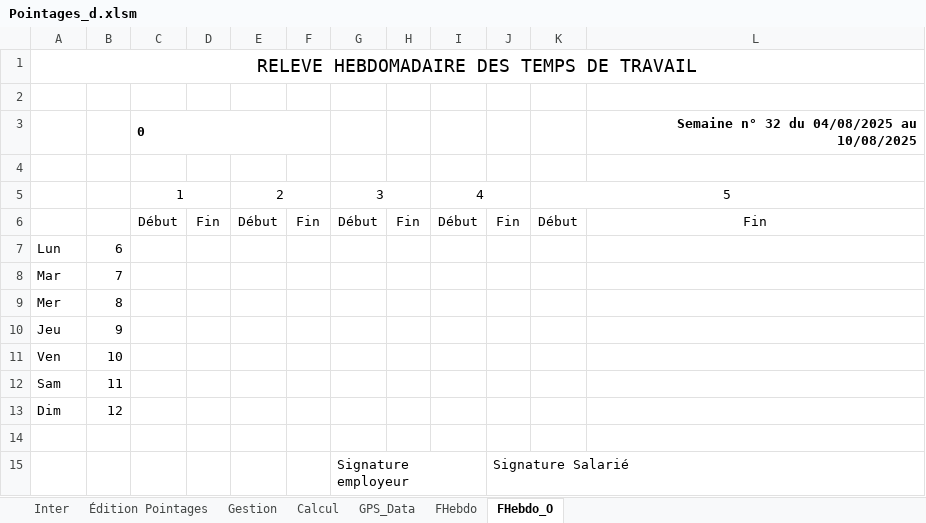
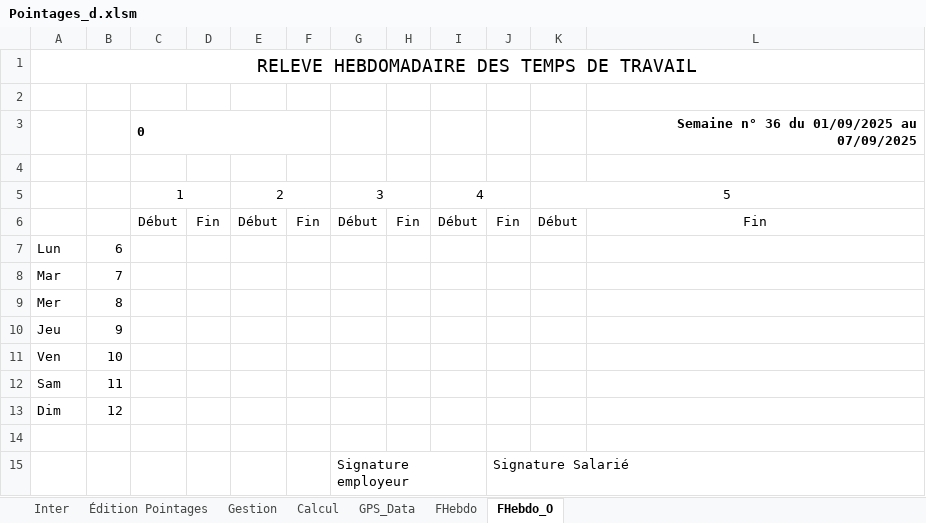
Before and after one commit to avigeilpro/PointagesXL, an Excel workbook: Amb/Pointages_d.xlsm, sheet FHebdo_O, drawn as a sheet; values as stored, in another font and other column widths than the file's, no borders; the diff names each change by its address in the sheet, - before the commit and + after, or states it on an @@ line.

Commit message:
Mise à jour multiples
Optimisation:
- détéction IR
- Recap_all sans Recap_one
- tableaux récap
- FHebdo
Correction de divers bugs:
- TTE mensuel
- cx sur Obs_Selector

```diff
--- a/Amb/Pointages_d.xlsm (sheet FHebdo_O)
+++ b/Amb/Pointages_d.xlsm (sheet FHebdo_O)
-L3: Semaine n° 32 du 04/08/2025 au 10/08/2025
+L3: Semaine n° 36 du 01/09/2025 au 07/09/2025
```
Also changed, not shown: sheet Calcul, sheet GPS_Data, sheet FHebdo, sheet Inter, sheet Gestion, formulas that keep their value, hidden cells, charts or pictures.
